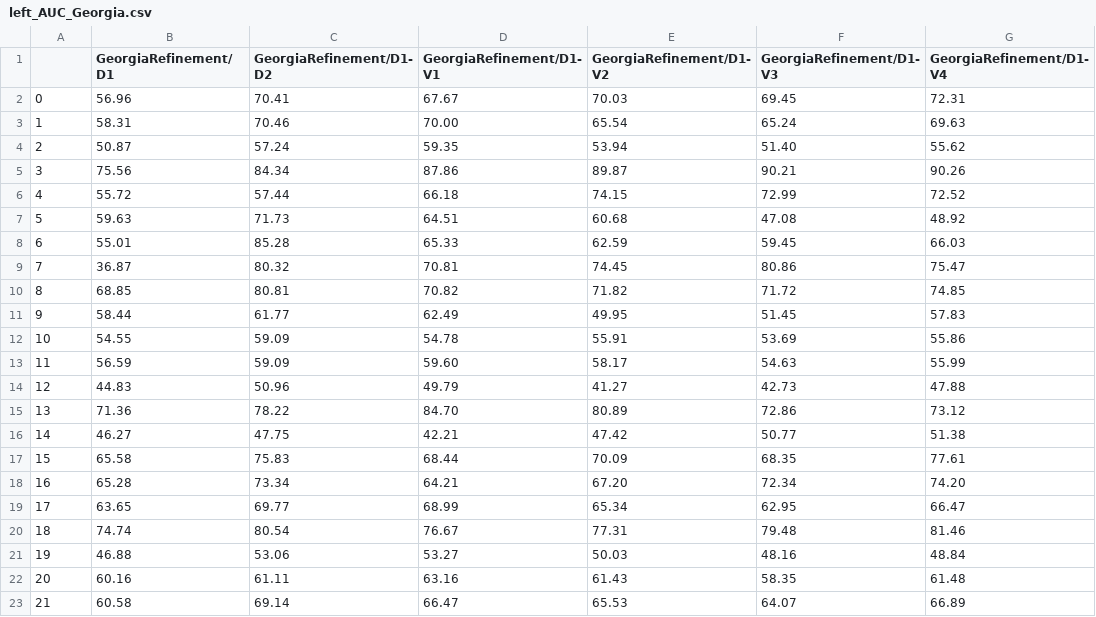
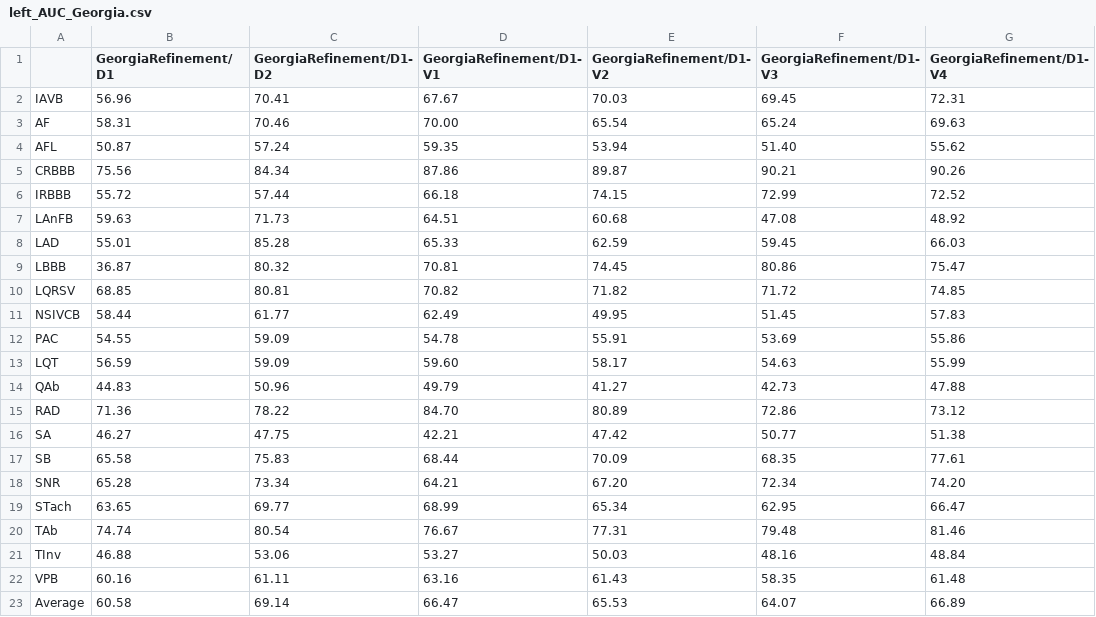
Before and after one commit to daniele-baccega/cnn-ecgs-ptbxl, a CSV file: left_AUC_Georgia.csv, drawn as a sheet; only a part is shown; the diff names each change by its address in the sheet, - before the commit and + after, or states it on an @@ line.

```diff
--- a/left_AUC_Georgia.csv
+++ b/left_AUC_Georgia.csv
-A2: 0
+A2: IAVB
-A3: 1
+A3: AF
-A4: 2
+A4: AFL
-A5: 3
+A5: CRBBB
-A6: 4
+A6: IRBBB
-A7: 5
+A7: LAnFB
-A8: 6
+A8: LAD
-A9: 7
+A9: LBBB
-A10: 8
+A10: LQRSV
-A11: 9
+A11: NSIVCB
-A12: 10
+A12: PAC
-A13: 11
+A13: LQT
-A14: 12
+A14: QAb
-A15: 13
+A15: RAD
-A16: 14
+A16: SA
-A17: 15
+A17: SB
-A18: 16
+A18: SNR
-A19: 17
+A19: STach
-A20: 18
+A20: TAb
-A21: 19
+A21: TInv
-A22: 20
+A22: VPB
-A23: 21
+A23: Average
```
Also changed, not shown: mean_AUC_Georgia.csv, right_AUC_Georgia.csv, 2 other files.
